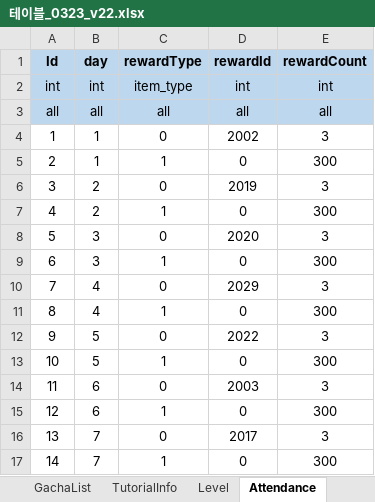
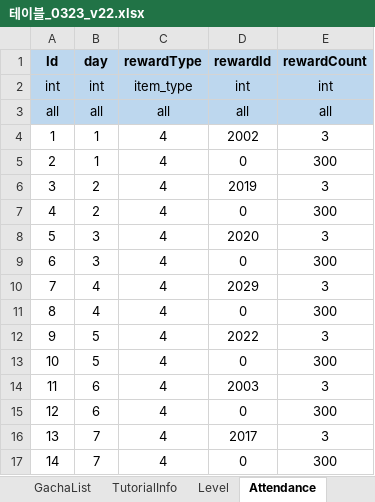
Before and after one commit to david0305mc/TowerDefense, an Excel workbook: ExcelToCSV/SrcFolder/테이블_0323_v22.xlsx, sheet Attendance, drawn as a sheet; values as stored, in another font and other column widths than the file's, no borders; the diff names each change by its address in the sheet, - before the commit and + after, or states it on an @@ line.

```diff
--- a/ExcelToCSV/SrcFolder/테이블_0323_v22.xlsx (sheet Attendance)
+++ b/ExcelToCSV/SrcFolder/테이블_0323_v22.xlsx (sheet Attendance)
-C4 (rewardType): 0
+C4 (rewardType): 4
-C5 (rewardType): 1
+C5 (rewardType): 4
-C6 (rewardType): 0
+C6 (rewardType): 4
-C7 (rewardType): 1
+C7 (rewardType): 4
-C8 (rewardType): 0
+C8 (rewardType): 4
-C9 (rewardType): 1
+C9 (rewardType): 4
-C10 (rewardType): 0
+C10 (rewardType): 4
-C11 (rewardType): 1
+C11 (rewardType): 4
-C12 (rewardType): 0
+C12 (rewardType): 4
-C13 (rewardType): 1
+C13 (rewardType): 4
-C14 (rewardType): 0
+C14 (rewardType): 4
-C15 (rewardType): 1
+C15 (rewardType): 4
-C16 (rewardType): 0
+C16 (rewardType): 4
-C17 (rewardType): 1
+C17 (rewardType): 4
```
Also changed, not shown: sheet EnumTable, 12 other files.
